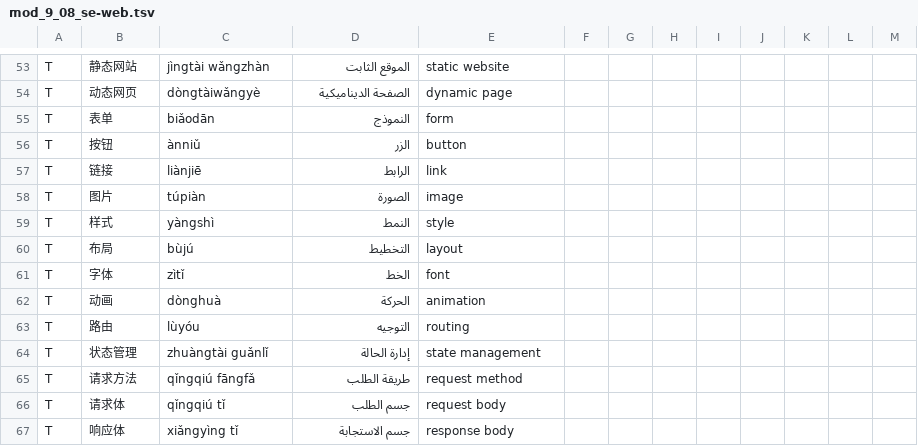
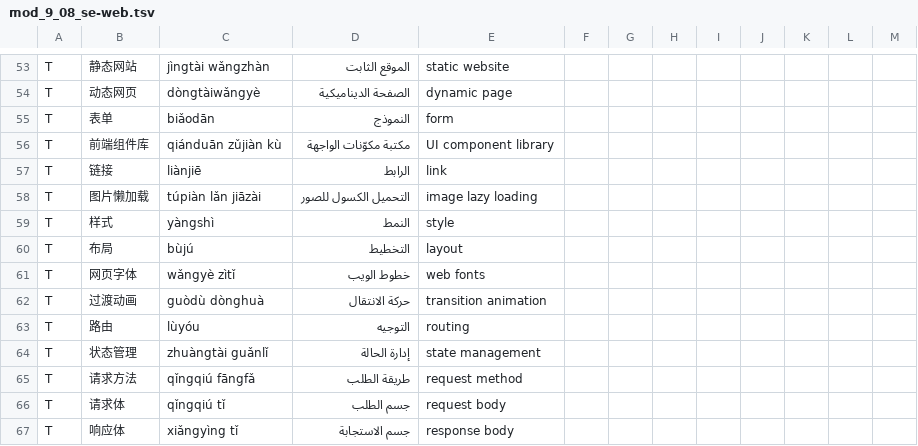
Before and after one commit to KinzhalLTD/hanzi-path, a TSV file: content/mod_9_08_se-web.tsv, drawn as a sheet; only a part is shown, gaps mark what is left out.

```diff
--- a/content/mod_9_08_se-web.tsv
+++ b/content/mod_9_08_se-web.tsv
@@ -55,9 +55,9 @@ T|动态网页|dòngtàiwǎngyè|الصفحة الديناميكية|dynamic pag
 T|表单|biǎodān|النموذج|form
-T|按钮|ànniǔ|الزر|button
+T|前端组件库|qiánduān zǔjiàn kù|مكتبة مكوّنات الواجهة|UI component library
 T|链接|liànjiē|الرابط|link
-T|图片|túpiàn|الصورة|image
+T|图片懒加载|túpiàn lǎn jiāzài|التحميل الكسول للصور|image lazy loading
 T|样式|yàngshì|النمط|style
 T|布局|bùjú|التخطيط|layout
-T|字体|zìtǐ|الخط|font
-T|动画|dònghuà|الحركة|animation
+T|网页字体|wǎngyè zìtǐ|خطوط الويب|web fonts
+T|过渡动画|guòdù dònghuà|حركة الانتقال|transition animation
 T|路由|lùyóu|التوجيه|routing
```
Also changed, not shown: content/mod_9_01_se-fund.tsv, content/mod_9_03_se-algo.tsv, 26 other files.
